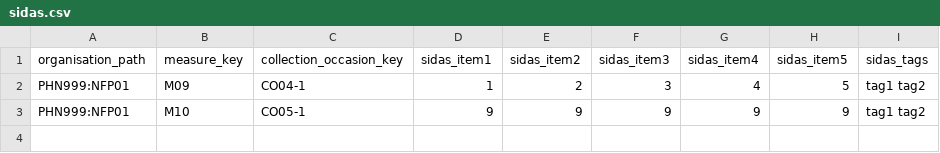
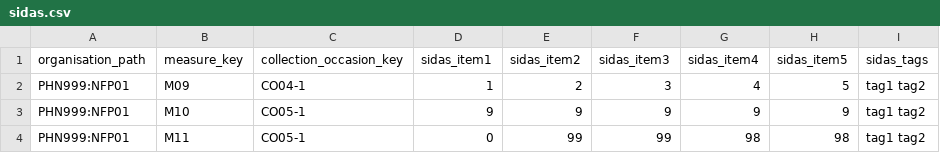
Before and after one commit to logicly-au/pmhc-mds-spec-wayback, a CSV file: data/sidas.csv, drawn as a sheet.

Commit message:
Add sample data with 99 and 98 options

```diff
--- a/data/sidas.csv
+++ b/data/sidas.csv
@@ -3 +3,2 @@ PHN999:NFP01,M09,CO04-1,1,2,3,4,5,tag1 tag2
 PHN999:NFP01,M10,CO05-1,9,9,9,9,9,tag1 tag2
+PHN999:NFP01,M11,CO05-1,0,99,99,98,98,tag1 tag2
```
